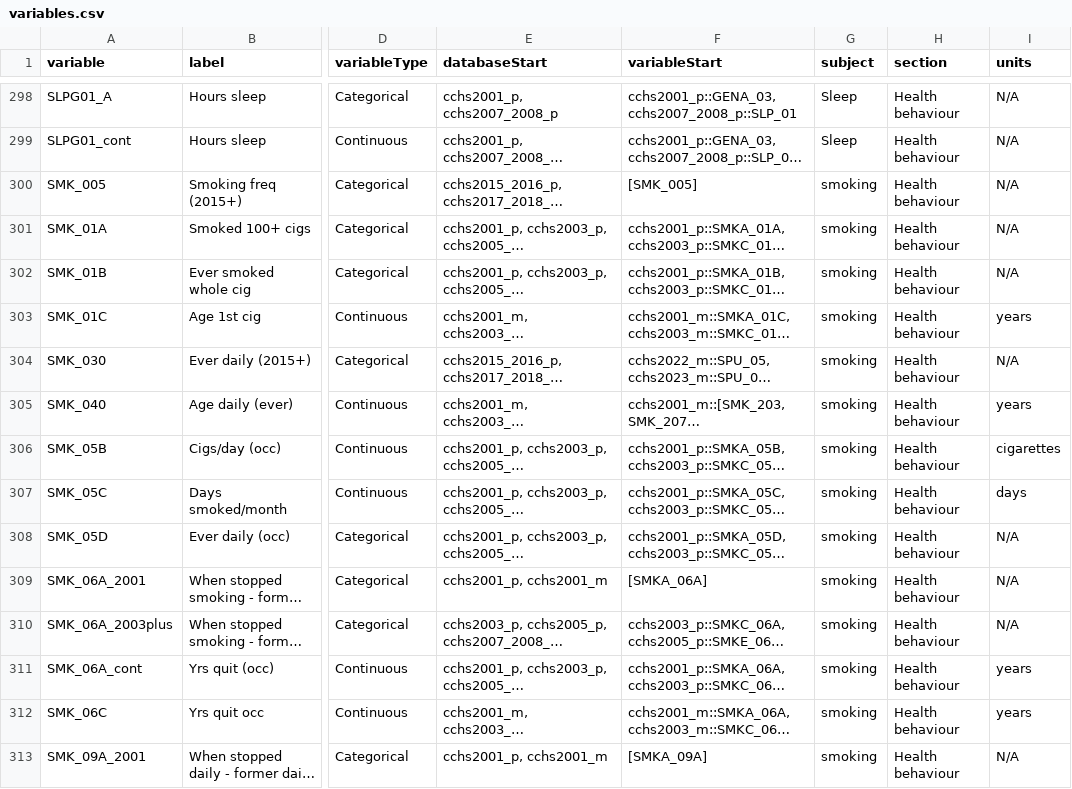
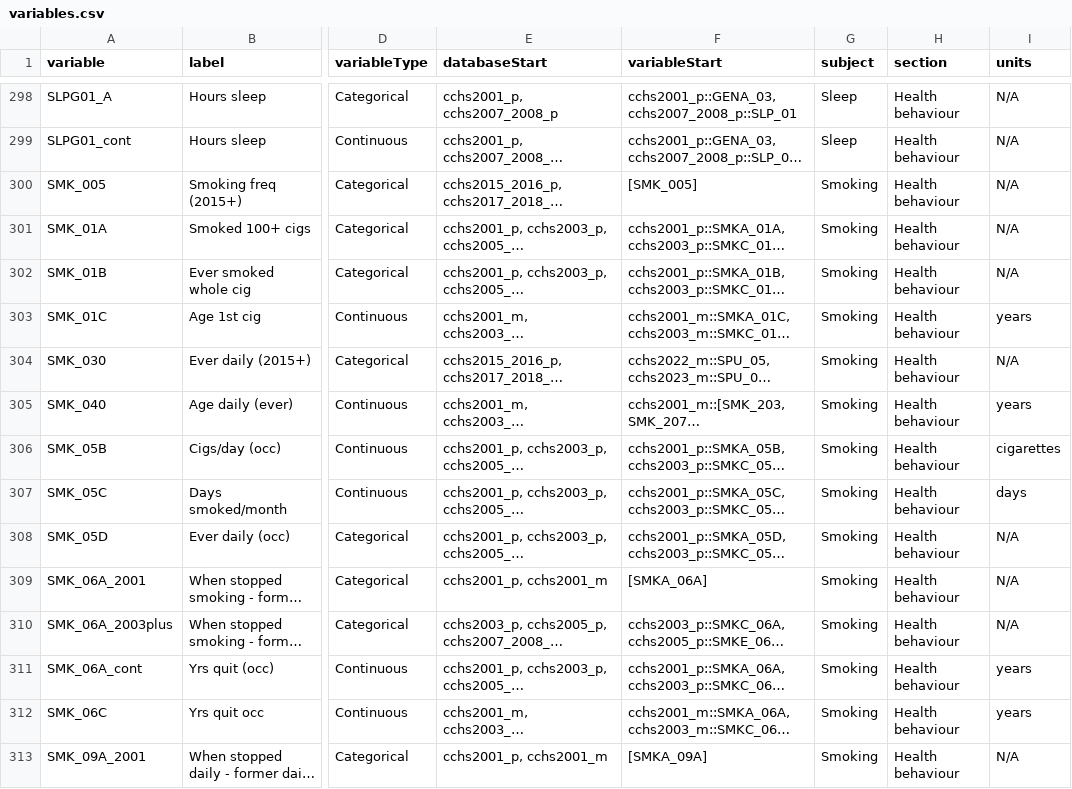
Before and after one commit to Big-Life-Lab/cchsflow, a CSV file: inst/extdata/variables.csv, drawn as a sheet; only a part is shown, gaps mark what is left out; long unchanged cells end in …; the diff covers the shown part only; the diff names each change by its address in the sheet, - before the commit and + after, or states it on an @@ line.

Commit message:
Capitalized "Smoking" subject and corrected notes on "PUMF only" for few smoking variables in variables.csv.

```diff
--- a/inst/extdata/variables.csv
+++ b/inst/extdata/variables.csv
-G300:G313 (subject): smoking
+G300:G313 (subject): Smoking
```
Also changed, not shown: 52 edited cells elsewhere in this file.
